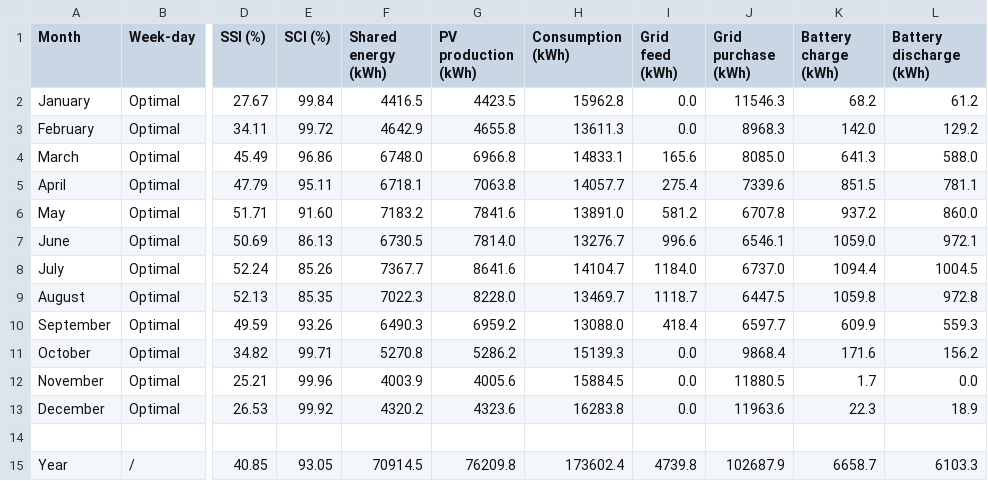
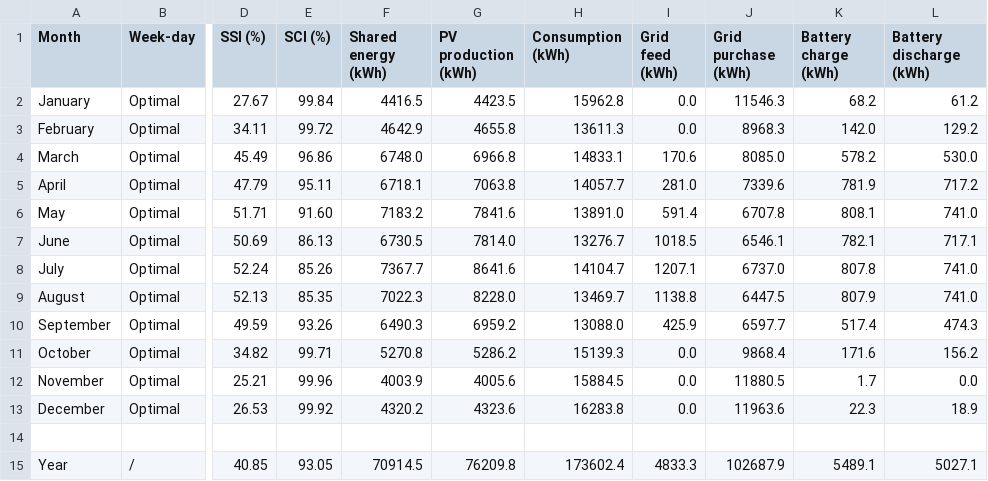
Before and after one commit to ElMora96/RECOpt, a CSV file: Output/Files/simulation_results/pv_55.0_battery_30.0_monthly_values.csv, drawn as a sheet; only a part is shown, gaps mark what is left out; the diff names each change by its address in the sheet, - before the commit and + after, or states it on an @@ line.

Commit message:
battery opt - theory refs

```diff
--- a/Output/Files/simulation_results/pv_55.0_battery_30.0_monthly_values.csv
+++ b/Output/Files/simulation_results/pv_55.0_battery_30.0_monthly_values.csv
-I4 (Grid feed (kWh)): 165.6
+I4 (Grid feed (kWh)): 170.6
-K4 (Battery charge (kWh)): 641.3
+K4 (Battery charge (kWh)): 578.2
-L4 (Battery discharge (kWh)): 588.0
+L4 (Battery discharge (kWh)): 530.0
-I5 (Grid feed (kWh)): 275.4
+I5 (Grid feed (kWh)): 281.0
-K5 (Battery charge (kWh)): 851.5
+K5 (Battery charge (kWh)): 781.9
-L5 (Battery discharge (kWh)): 781.1
+L5 (Battery discharge (kWh)): 717.2
-I6 (Grid feed (kWh)): 581.2
+I6 (Grid feed (kWh)): 591.4
-K6 (Battery charge (kWh)): 937.2
+K6 (Battery charge (kWh)): 808.1
-L6 (Battery discharge (kWh)): 860.0
+L6 (Battery discharge (kWh)): 741.0
-I7 (Grid feed (kWh)): 996.6
+I7 (Grid feed (kWh)): 1018.5
-K7 (Battery charge (kWh)): 1059.0
+K7 (Battery charge (kWh)): 782.1
-L7 (Battery discharge (kWh)): 972.1
+L7 (Battery discharge (kWh)): 717.1
-I8 (Grid feed (kWh)): 1184.0
+I8 (Grid feed (kWh)): 1207.1
-K8 (Battery charge (kWh)): 1094.4
+K8 (Battery charge (kWh)): 807.8
-L8 (Battery discharge (kWh)): 1004.5
+L8 (Battery discharge (kWh)): 741.0
-I9 (Grid feed (kWh)): 1118.7
+I9 (Grid feed (kWh)): 1138.8
-K9 (Battery charge (kWh)): 1059.8
+K9 (Battery charge (kWh)): 807.9
-L9 (Battery discharge (kWh)): 972.8
+L9 (Battery discharge (kWh)): 741.0
-I10 (Grid feed (kWh)): 418.4
+I10 (Grid feed (kWh)): 425.9
-K10 (Battery charge (kWh)): 609.9
+K10 (Battery charge (kWh)): 517.4
-L10 (Battery discharge (kWh)): 559.3
+L10 (Battery discharge (kWh)): 474.3
-I15 (Grid feed (kWh)): 4739.8
+I15 (Grid feed (kWh)): 4833.3
-K15 (Battery charge (kWh)): 6658.7
+K15 (Battery charge (kWh)): 5489.1
-L15 (Battery discharge (kWh)): 6103.3
+L15 (Battery discharge (kWh)): 5027.1
```
Also changed, not shown: 12 other files.
